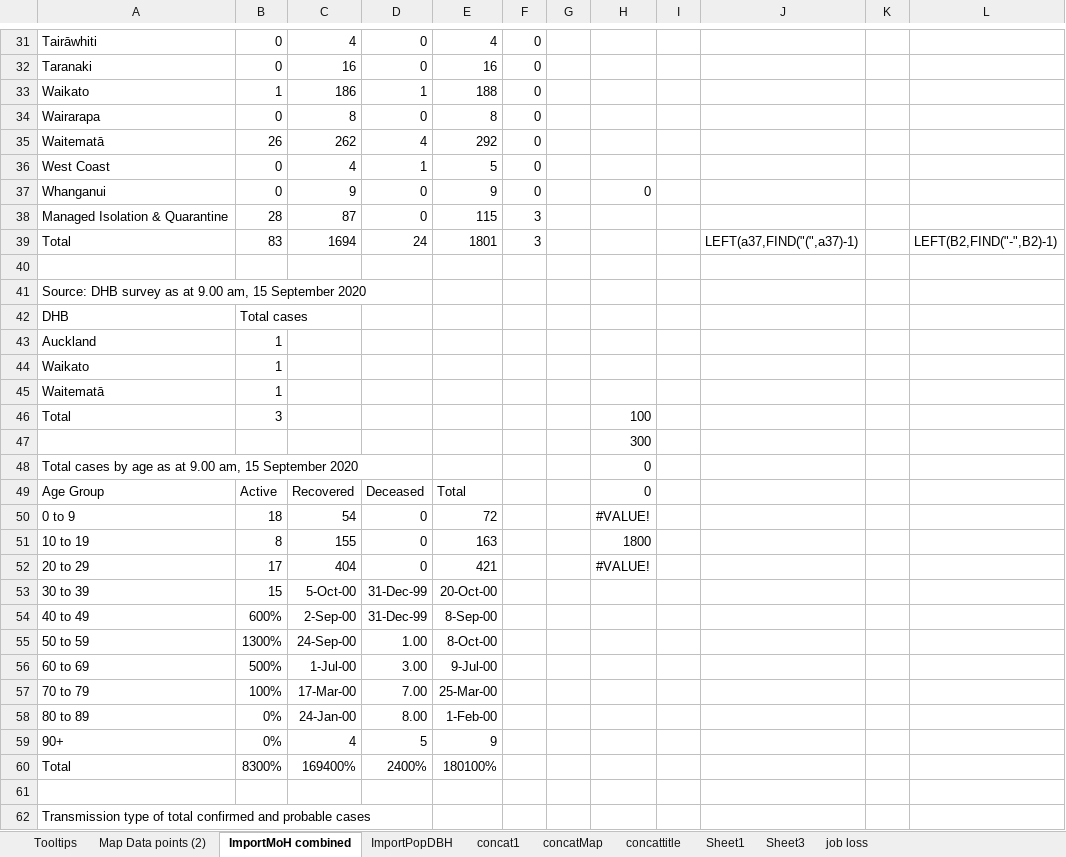
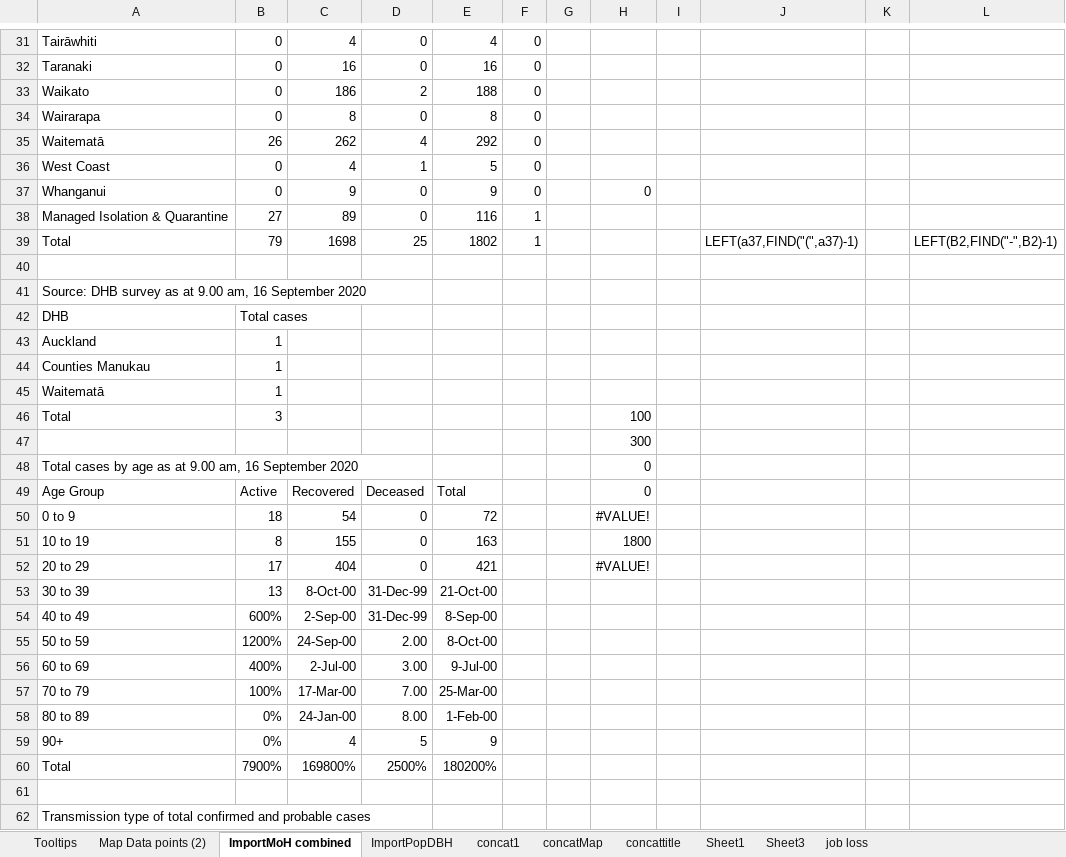
Before and after one commit to drakemax/TestGraphPage, an Excel workbook: NZMoH20200817.xlsx, sheet ImportMoH combined, drawn as a sheet; only a part is shown, gaps mark what is left out; values as stored, in another font and other column widths than the file's, no borders; the diff covers the shown part only; the diff names each change by its address in the sheet, - before the commit and + after, or states it on an @@ line.

```diff
--- a/NZMoH20200817.xlsx (sheet ImportMoH combined)
+++ b/NZMoH20200817.xlsx (sheet ImportMoH combined)
-B33: 1
+B33: 0
-D33: 1
+D33: 2
-B38: 28
+B38: 27
-C38: 87
+C38: 89
-E38: 115
+E38: 116
-F38:F39: 3
+F38:F39: 1
-B39: 83
+B39: 79
-C39: 1694
+C39: 1698
-D39: 24
+D39: 25
-E39: 1801
+E39: 1802
-A41: …9.00 am, 15 September 2020
+A41: …9.00 am, 16 September 2020
-A44: Waikato
+A44: Counties Manukau
-A48: …9.00 am, 15 September 2020
+A48: …9.00 am, 16 September 2020
-B53: 15
+B53: 13
-C53: 5-Oct-00
+C53: 8-Oct-00
-E53: 20-Oct-00
+E53: 21-Oct-00
-B55: 1300%
+B55: 1200%
-D55: 1.00
+D55: 2.00
-B56: 500%
+B56: 400%
-C56: 1-Jul-00
+C56: 2-Jul-00
-B60: 8300%
+B60: 7900%
-C60: 169400%
+C60: 169800%
-D60: 2400%
+D60: 2500%
-E60: 180100%
+E60: 180200%
```
Also changed, not shown: 2 added rows, 1 removed row and 23 edited cells elsewhere in this sheet, sheet Map Data points (2), sheet Tooltips, 1 other file.
